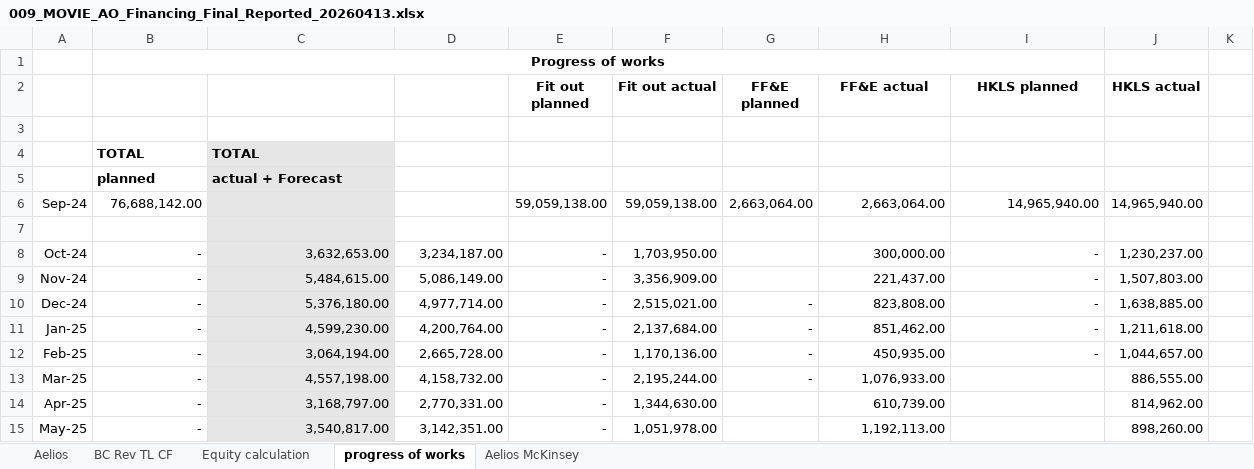
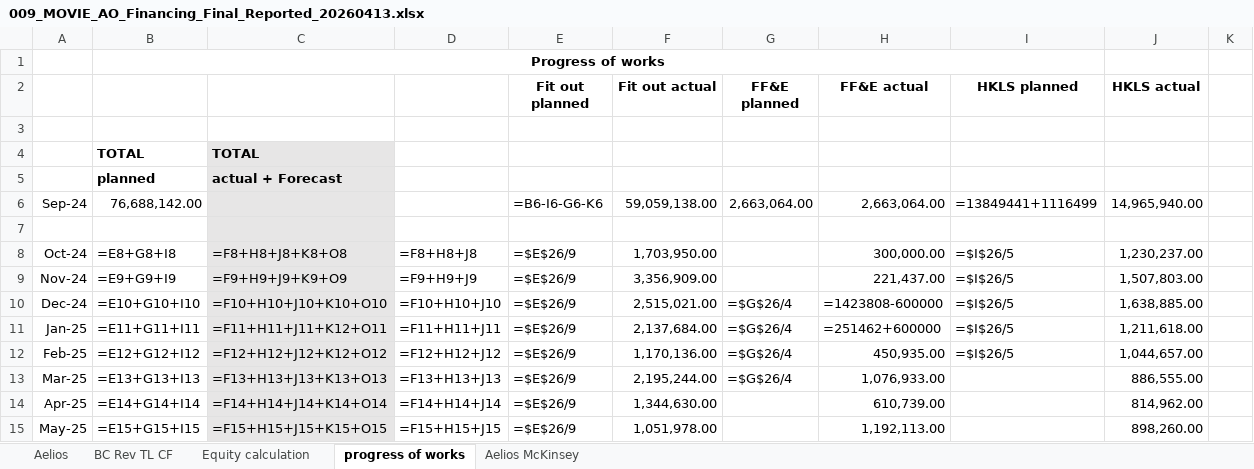
Before and after one commit to vallen300-bit/baker-master, an Excel workbook: docs-site/ao/009_MOVIE_AO_Financing_Final_Reported_20260413.xlsx, sheet progress of works, drawn as a sheet; only a part is shown; values as stored, in another font and other column widths than the file's, no borders; formulas without a stored value are shown as written; the diff covers the shown part only; the diff names each change by its address in the sheet, - before the commit and + after, or states it on an @@ line.

```diff
--- a/docs-site/ao/009_MOVIE_AO_Financing_Final_Reported_20260413.xlsx (sheet progress of works)
+++ b/docs-site/ao/009_MOVIE_AO_Financing_Final_Reported_20260413.xlsx (sheet progress of works)
-E6 (Fit out planned): 59,059,138.00
+E6 (Fit out planned): =B6-I6-G6-K6
-I6 (HKLS planned): 14,965,940.00
+I6 (HKLS planned): =13849441+1116499
-B8: -
+B8: =E8+G8+I8
-C8: 3,632,653.00
+C8: =F8+H8+J8+K8+O8
-D8: 3,234,187.00
+D8: =F8+H8+J8
-E8:E15 (Fit out planned): -
+E8:E15 (Fit out planned): =$E$26/9
-I8:I12 (HKLS planned): -
+I8:I12 (HKLS planned): =$I$26/5
-B9: -
+B9: =E9+G9+I9
-C9: 5,484,615.00
+C9: =F9+H9+J9+K9+O9
-D9: 5,086,149.00
+D9: =F9+H9+J9
-B10: -
+B10: =E10+G10+I10
-C10: 5,376,180.00
+C10: =F10+H10+J10+K10+O10
-D10: 4,977,714.00
+D10: =F10+H10+J10
-G10:G13 (FF&E planned): -
+G10:G13 (FF&E planned): =$G$26/4
-H10 (FF&E actual): 823,808.00
+H10 (FF&E actual): =1423808-600000
-B11: -
+B11: =E11+G11+I11
-C11: 4,599,230.00
+C11: =F11+H11+J11+K12+O11
-D11: 4,200,764.00
+D11: =F11+H11+J11
-H11 (FF&E actual): 851,462.00
+H11 (FF&E actual): =251462+600000
-B12: -
+B12: =E12+G12+I12
-C12: 3,064,194.00
+C12: =F12+H12+J12+K12+O12
-D12: 2,665,728.00
+D12: =F12+H12+J12
-B13: -
+B13: =E13+G13+I13
-C13: 4,557,198.00
+C13: =F13+H13+J13+K13+O13
-D13: 4,158,732.00
+D13: =F13+H13+J13
-B14: -
+B14: =E14+G14+I14
-C14: 3,168,797.00
+C14: =F14+H14+J14+K14+O14
-D14: 2,770,331.00
+D14: =F14+H14+J14
-B15: -
+B15: =E15+G15+I15
-C15: 3,540,817.00
+C15: =F15+H15+J15+K15+O15
-D15: 3,142,351.00
+D15: =F15+H15+J15
```
Also changed, not shown: 19 edited cells elsewhere in this sheet, sheet Aelios McKinsey, sheet BC Rev TL CF, sheet Equity calculation, sheet Aelios, hidden cells, docs-site/ao/009_MOVIE_AO_Financing_Final_Reported_Eng_20260413.xlsx.
